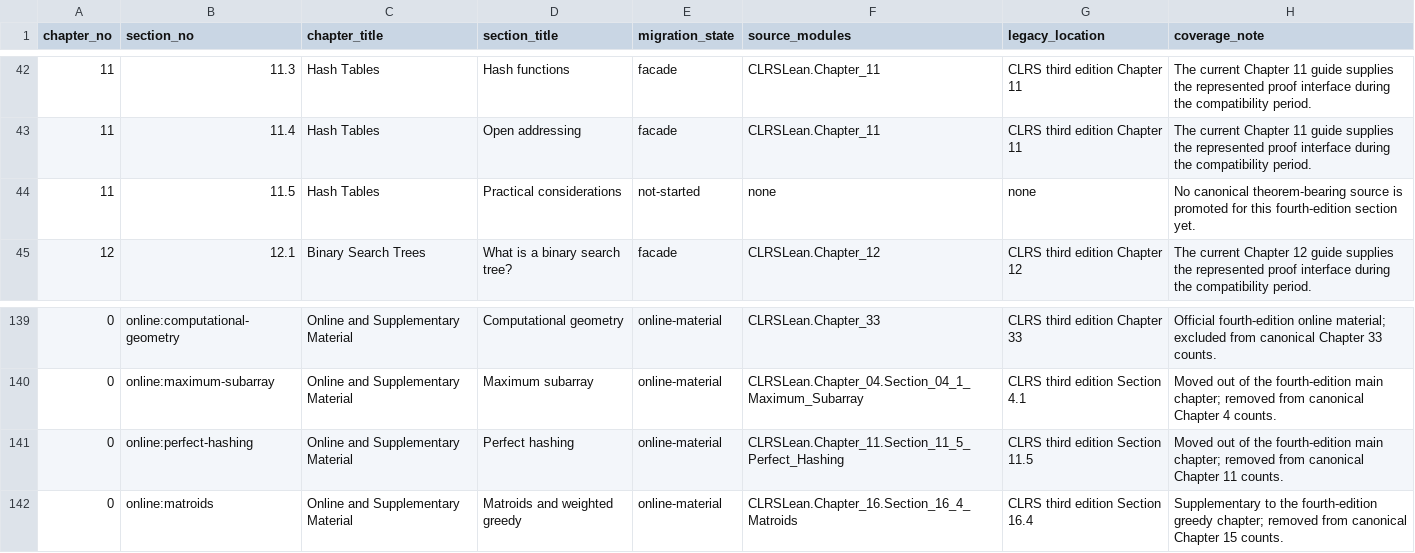
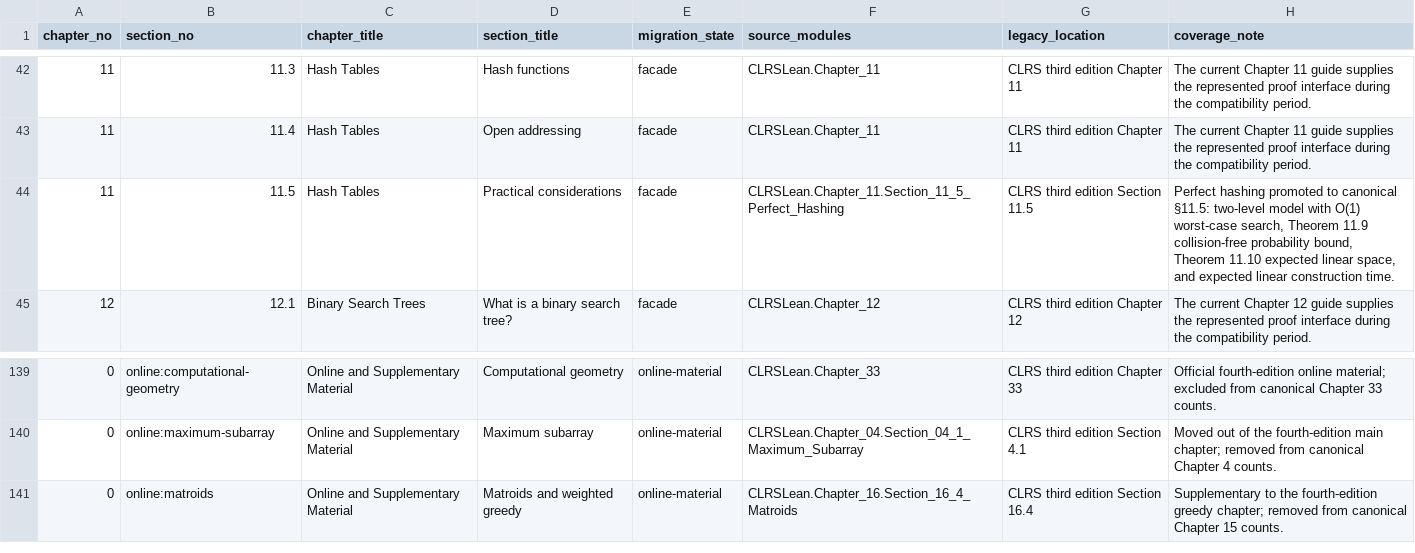
Before and after one commit to TankTechnology/CLRS-Lean, a CSV file: docs/clrs-fourth-edition-map.csv, drawn as a sheet; only a part is shown, gaps mark what is left out.

```diff
--- a/docs/clrs-fourth-edition-map.csv
+++ b/docs/clrs-fourth-edition-map.csv
@@ -43,3 +43,3 @@ chapter_no,section_no,chapter_title,section_title,migration_state,source_modules
 "11","11.4","Hash Tables","Open addressing","facade","CLRSLean.Chapter_11","CLRS third edition Chapter 11","The current Chapter 11 guide supplies the represented proof interface during the compatibility period."
-"11","11.5","Hash Tables","Practical considerations","not-started","none","none","No canonical theorem-bearing source is promoted for this fourth-edition section yet."
+"11","11.5","Hash Tables","Practical considerations","facade","CLRSLean.Chapter_11.Section_11_5_Perfect_Hashing","CLRS third edition Section 11.5","Perfect hashing promoted to canonical §11.5: two-level model with O(1) worst-case search, Theorem 11.9 collision-free probability bound, Theorem 11.10 expected linear space, and expected linear construction time."
 "12","12.1","Binary Search Trees","What is a binary search tree?","facade","CLRSLean.Chapter_12","CLRS third edition Chapter 12","The current Chapter 12 guide supplies the represented proof interface during the compatibility period."
@@ -140,3 +140,2 @@ chapter_no,section_no,chapter_title,section_title,migration_state,source_modules
 "0","online:maximum-subarray","Online and Supplementary Material","Maximum subarray","online-material","CLRSLean.Chapter_04.Section_04_1_Maximum_Subarray","CLRS third edition Section 4.1","Moved out of the fourth-edition main chapter; removed from canonical Chapter 4 counts."
-"0","online:perfect-hashing","Online and Supplementary Material","Perfect hashing","online-material","CLRSLean.Chapter_11.Section_11_5_Perfect_Hashing","CLRS third edition Section 11.5","Moved out of the fourth-edition main chapter; removed from canonical Chapter 11 counts."
 "0","online:matroids","Online and Supplementary Material","Matroids and weighted greedy","online-material","CLRSLean.Chapter_16.Section_16_4_Matroids","CLRS third edition Section 16.4","Supplementary to the fourth-edition greedy chapter; removed from canonical Chapter 15 counts."
```
Also changed, not shown: docs/clrs-online-material.csv, 2 other files.
